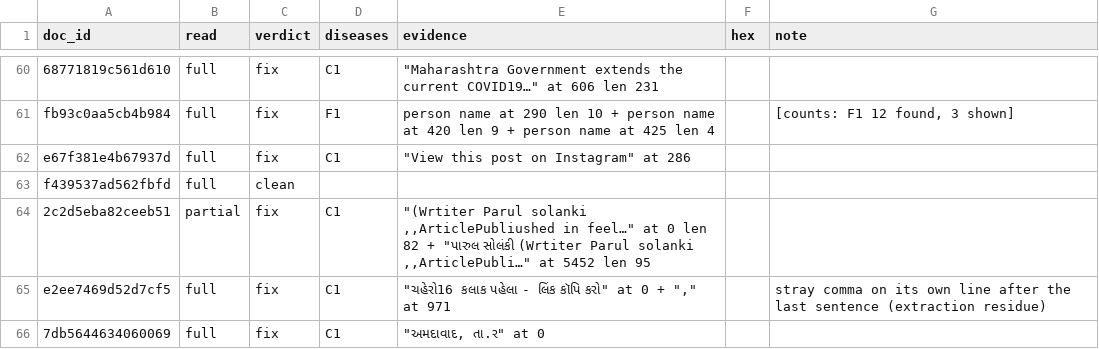
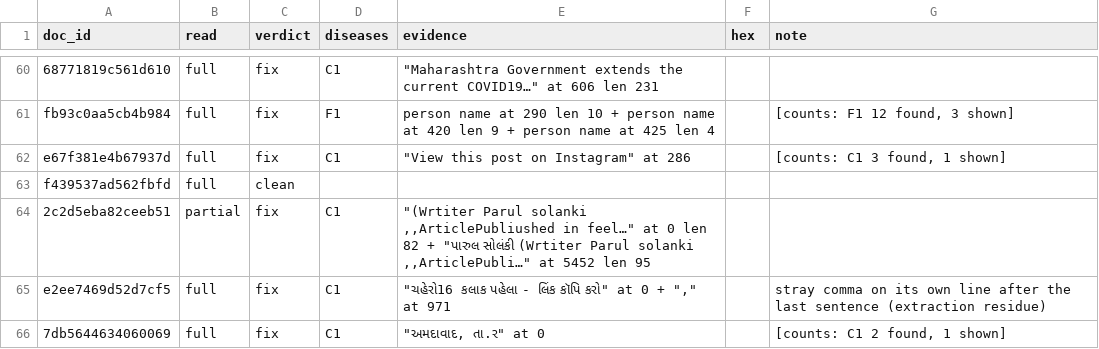
Before and after one commit to Nisarg189/era-v5-lab, a CSV file: diagnosis/submissions/ind-gu-fw2/Nisarg189/labels.csv, drawn as a sheet; only a part is shown, gaps mark what is left out; the diff covers the shown part only; the diff names each change by its address in the sheet, - before the commit and + after, or states it on an @@ line.

Commit message:
diagnosis: ind-gu-fw2 Nisarg189 count notes and harm-test wrappers
labels.csv: add the full count to the note in 42 rows that show fewer
examples than were found, so the totals match medicine.md.
medicine.md: add _adapt and a medicine_<code>(doc) wrapper per section
that returns (action, new_text), the format of the Data A harm test.
No rule logic changes.

```diff
--- a/diagnosis/submissions/ind-gu-fw2/Nisarg189/labels.csv
+++ b/diagnosis/submissions/ind-gu-fw2/Nisarg189/labels.csv
-G62 (note): (empty)
+G62 (note): [counts: C1 3 found, 1 shown]
-G66 (note): (empty)
+G66 (note): [counts: C1 2 found, 1 shown]
```
Also changed, not shown: 40 edited cells elsewhere in this file, 1 other file.
